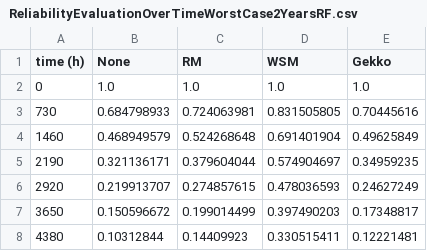
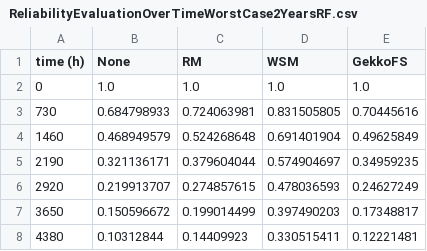
Before and after one commit to EricBorba/StorageFailurePredictor, a CSV file: ExperimentalResults/ReliabilityEvaluationOverTimeWorstCase2YearsRF.csv, drawn as a sheet; only a part is shown.

```diff
--- a/ExperimentalResults/ReliabilityEvaluationOverTimeWorstCase2YearsRF.csv
+++ b/ExperimentalResults/ReliabilityEvaluationOverTimeWorstCase2YearsRF.csv
@@ -1,2 +1,2 @@
-time (h);None;RM;WSM;Gekko
+time (h);None;RM;WSM;GekkoFS
 0;1.0;1.0;1.0;1.0
```
Also changed, not shown: ExperimentalResults/RBDresultsRF.csv, 32 other files.
